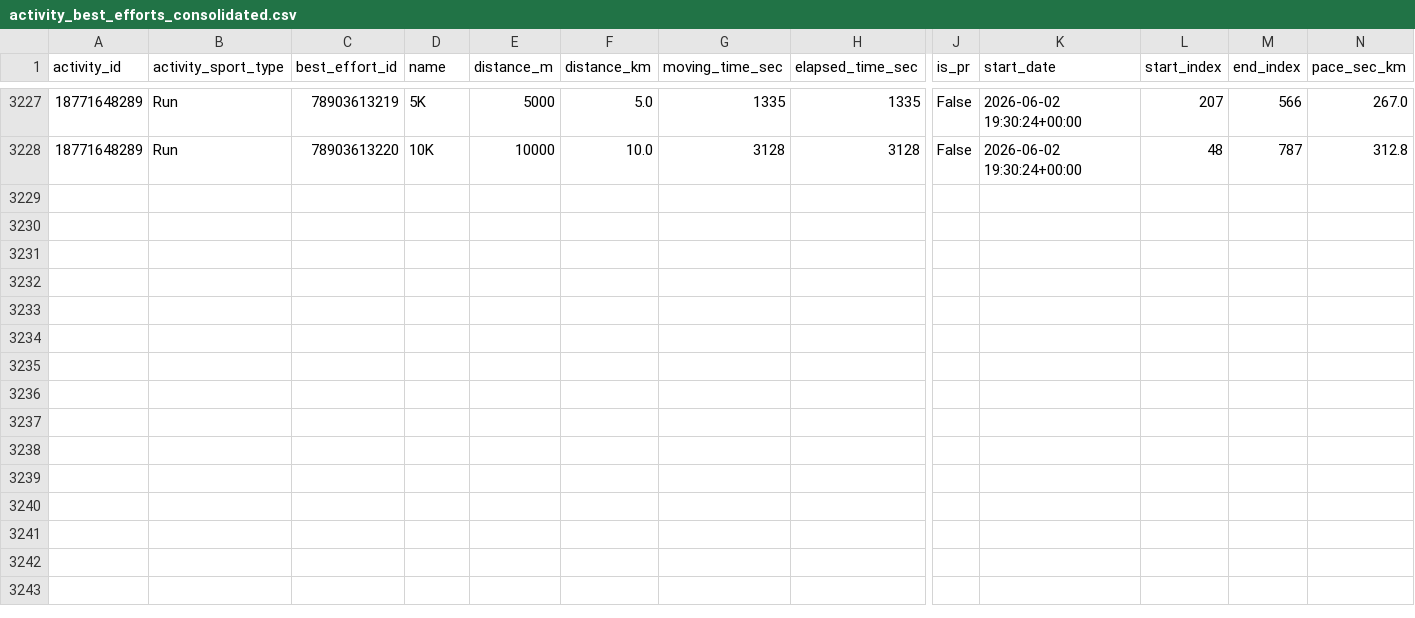
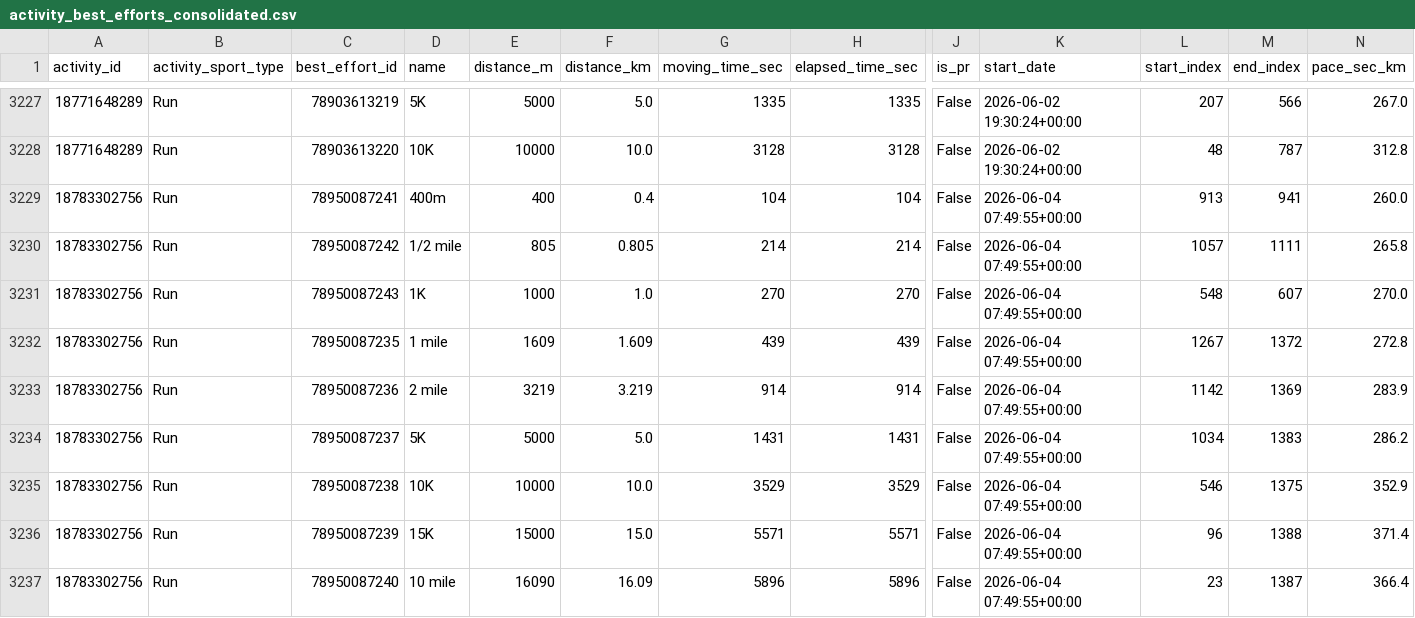
Before and after one commit to alvesisrael/StreamStrava, a CSV file: data/processed/activity_best_efforts_consolidated.csv, drawn as a sheet; only a part is shown, gaps mark what is left out; rows hold the shown columns only; the diff names each change by its address in the sheet, - before the commit and + after, or states it on an @@ line.

```diff
--- a/data/processed/activity_best_efforts_consolidated.csv
+++ b/data/processed/activity_best_efforts_consolidated.csv
+row 3229: 18783302756 | Run | 78950087241 | 400m | 400 | 0.4 | 104 | 104 | False | 2026-06-04 07:49:55+00:00 | 913 | 941 | 260.0
+row 3230: 18783302756 | Run | 78950087242 | 1/2 mile | 805 | 0.805 | 214 | 214 | False | 2026-06-04 07:49:55+00:00 | 1057 | 1111 | 265.8
+row 3231: 18783302756 | Run | 78950087243 | 1K | 1000 | 1.0 | 270 | 270 | False | 2026-06-04 07:49:55+00:00 | 548 | 607 | 270.0
+row 3232: 18783302756 | Run | 78950087235 | 1 mile | 1609 | 1.609 | 439 | 439 | False | 2026-06-04 07:49:55+00:00 | 1267 | 1372 | 272.8
+row 3233: 18783302756 | Run | 78950087236 | 2 mile | 3219 | 3.219 | 914 | 914 | False | 2026-06-04 07:49:55+00:00 | 1142 | 1369 | 283.9
+row 3234: 18783302756 | Run | 78950087237 | 5K | 5000 | 5.0 | 1431 | 1431 | False | 2026-06-04 07:49:55+00:00 | 1034 | 1383 | 286.2
+row 3235: 18783302756 | Run | 78950087238 | 10K | 10000 | 10.0 | 3529 | 3529 | False | 2026-06-04 07:49:55+00:00 | 546 | 1375 | 352.9
+row 3236: 18783302756 | Run | 78950087239 | 15K | 15000 | 15.0 | 5571 | 5571 | False | 2026-06-04 07:49:55+00:00 | 96 | 1388 | 371.4
+row 3237: 18783302756 | Run | 78950087240 | 10 mile | 16090 | 16.09 | 5896 | 5896 | False | 2026-06-04 07:49:55+00:00 | 23 | 1387 | 366.4
```
Also changed, not shown: data/processed/activity_laps_consolidated.csv, 2 other files.
